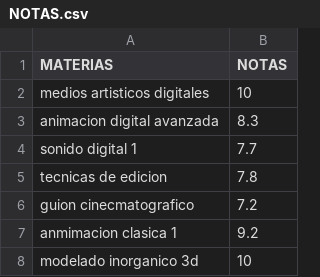
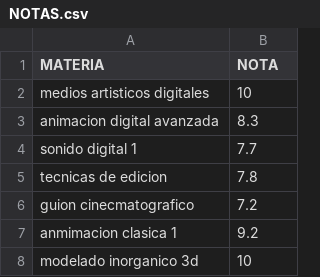
Before and after one commit to sebaxtian1/NOTAS, a CSV file: NOTAS.csv, drawn as a sheet.

Commit message:
Update NOTAS.csv

```diff
--- a/NOTAS.csv
+++ b/NOTAS.csv
@@ -1,2 +1,2 @@
-MATERIAS,NOTAS
+MATERIA,NOTA
 medios artisticos digitales,10
```
